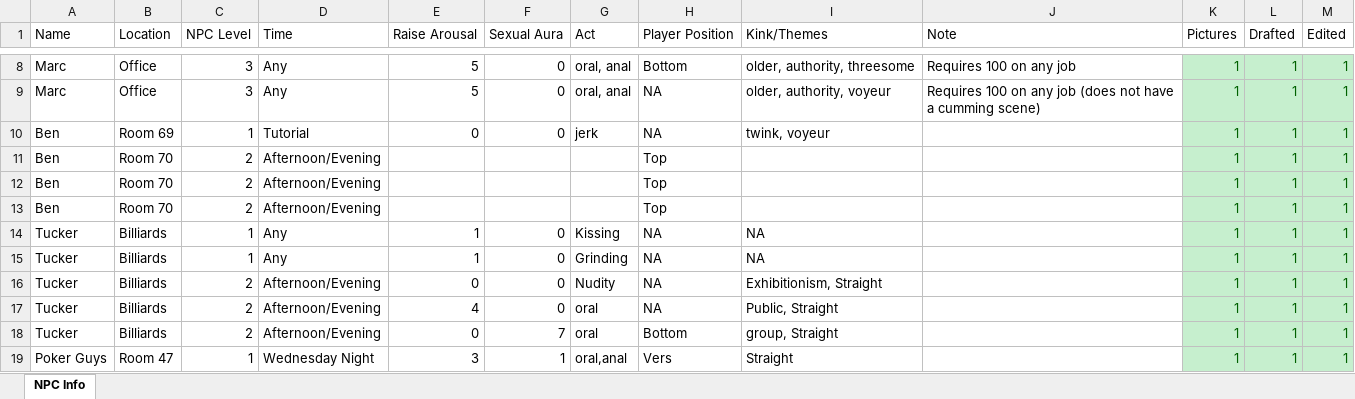
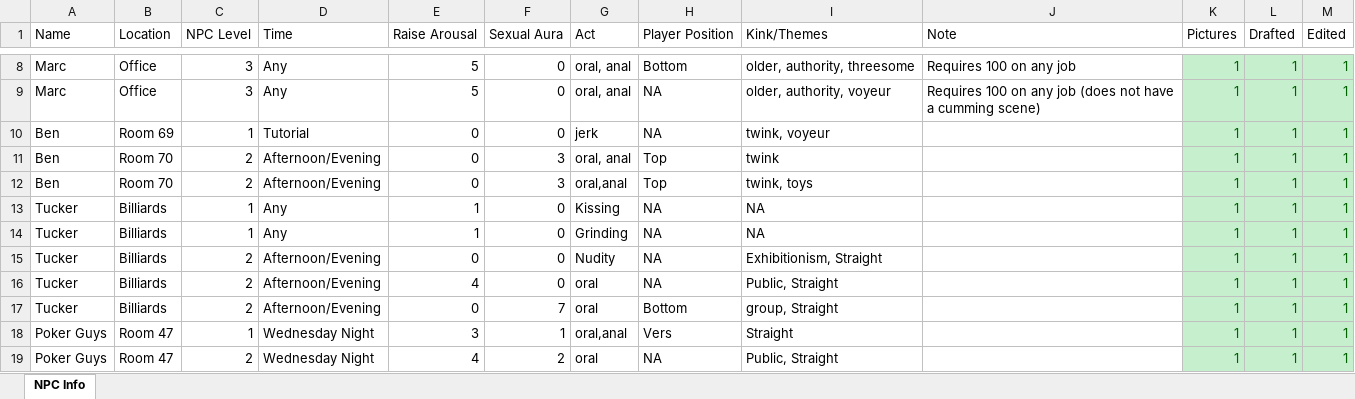
Before and after one commit to AkidaSoto/Priapus, an Excel workbook: Walkthrough.xlsx, sheet NPC Info, drawn as a sheet; only a part is shown, gaps mark what is left out; the shorter side is filled out with more unchanged rows; values as stored, in another font and other column widths than the file's, no borders; the diff names each change by its address in the sheet, - before the commit and + after, or states it on an @@ line.

```diff
--- a/Walkthrough.xlsx (sheet NPC Info)
+++ b/Walkthrough.xlsx (sheet NPC Info)
-E11:E12 (Raise Arousal): (empty)
+E11:E12 (Raise Arousal): 0
-F11:F12 (Sexual Aura): (empty)
+F11:F12 (Sexual Aura): 3
-G11 (Act): (empty)
+G11 (Act): oral, anal
-I11 (Kink/Themes): (empty)
+I11 (Kink/Themes): twink
-G12 (Act): (empty)
+G12 (Act): oral,anal
-I12 (Kink/Themes): (empty)
+I12 (Kink/Themes): twink, toys
-row 13: Ben | Room 70 | 2 | Afternoon/Evening |  |  |  | Top |  |  | 1 | 1 | 1
```
Also changed, not shown: 13 other files.
